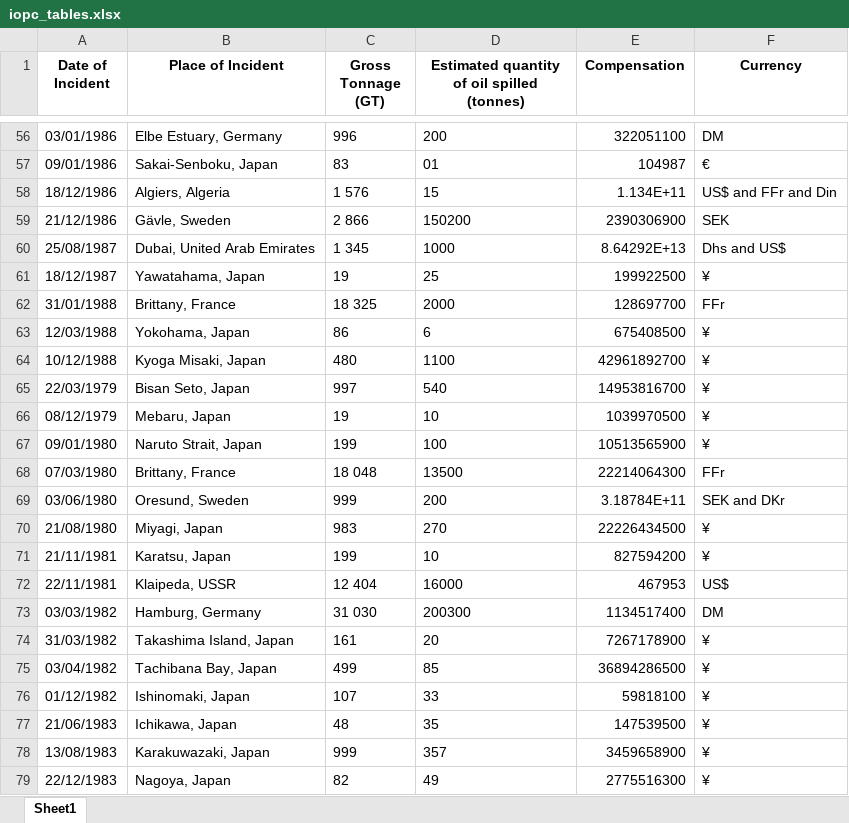
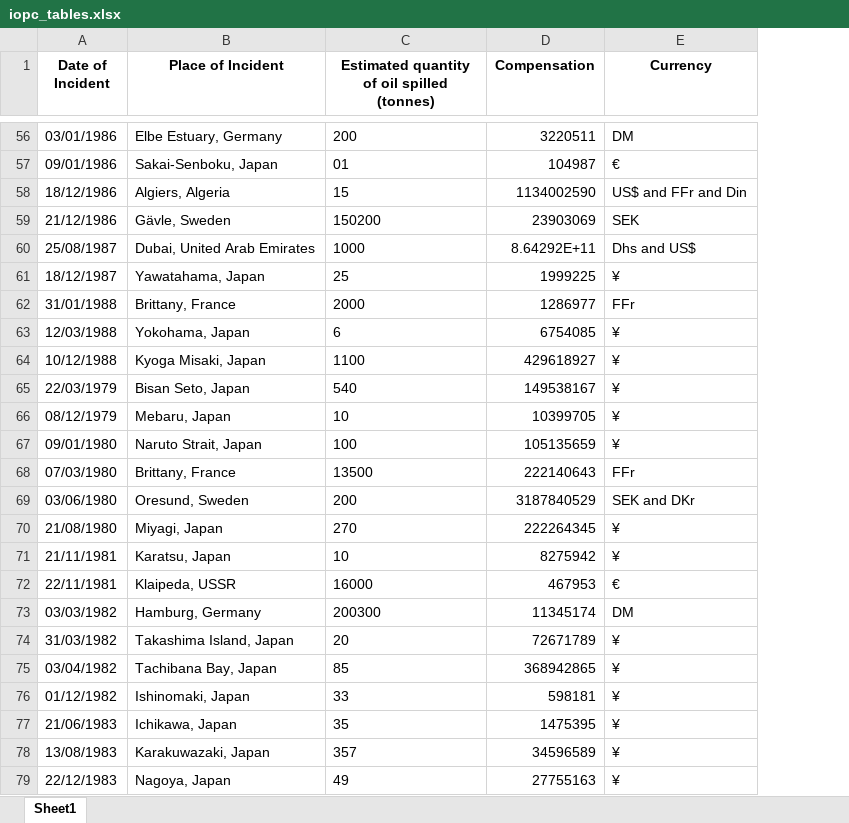
Before and after one commit to pedronery07/Projeto_InsperData_AECOM, an Excel workbook: docs/iopc_tables.xlsx, sheet Sheet1, drawn as a sheet; only a part is shown, gaps mark what is left out; values as stored, in another font and other column widths than the file's, no borders; removed rows and columns are numbered as before the commit, all else as after; the diff covers the shown part only; the diff names each change by its address in the sheet, - before the commit and + after, or states it on an @@ line.

```diff
--- a/docs/iopc_tables.xlsx (sheet Sheet1)
+++ b/docs/iopc_tables.xlsx (sheet Sheet1)
-column C (Gross Tonnage (GT)), rows 56-79: 996 | 83 | 1 576 | 2 866 | 1 345 | 19 | 18 325 | 86 | 480 | 997 | 19 | 199 | 18 048 | 999 | 983 | 199 | 12 404 | 31 030 | 161 | 499 | 107 | 48 | 999 | 82
-D56 (Compensation): 322051100
+D56 (Compensation): 3220511
-D58 (Compensation): 1.134E+11
+D58 (Compensation): 1134002590
-D59 (Compensation): 2390306900
+D59 (Compensation): 23903069
-D60 (Compensation): 8.64292E+13
+D60 (Compensation): 8.64292E+11
-D61 (Compensation): 199922500
+D61 (Compensation): 1999225
-D62 (Compensation): 128697700
+D62 (Compensation): 1286977
-D63 (Compensation): 675408500
+D63 (Compensation): 6754085
-D64 (Compensation): 42961892700
+D64 (Compensation): 429618927
-D65 (Compensation): 14953816700
+D65 (Compensation): 149538167
-D66 (Compensation): 1039970500
+D66 (Compensation): 10399705
-D67 (Compensation): 10513565900
+D67 (Compensation): 105135659
-D68 (Compensation): 22214064300
+D68 (Compensation): 222140643
-D69 (Compensation): 3.18784E+11
+D69 (Compensation): 3187840529
-D70 (Compensation): 22226434500
+D70 (Compensation): 222264345
-D71 (Compensation): 827594200
+D71 (Compensation): 8275942
-E72 (Currency): US$
+E72 (Currency): €
-D73 (Compensation): 1134517400
+D73 (Compensation): 11345174
-D74 (Compensation): 7267178900
+D74 (Compensation): 72671789
-D75 (Compensation): 36894286500
+D75 (Compensation): 368942865
-D76 (Compensation): 59818100
+D76 (Compensation): 598181
-D77 (Compensation): 147539500
+D77 (Compensation): 1475395
-D78 (Compensation): 3459658900
+D78 (Compensation): 34596589
-D79 (Compensation): 2775516300
+D79 (Compensation): 27755163
```
Also changed, not shown: 50 edited cells and cell formats elsewhere in this sheet, docs/iopc_tables_final.xlsx, 2 other files.
